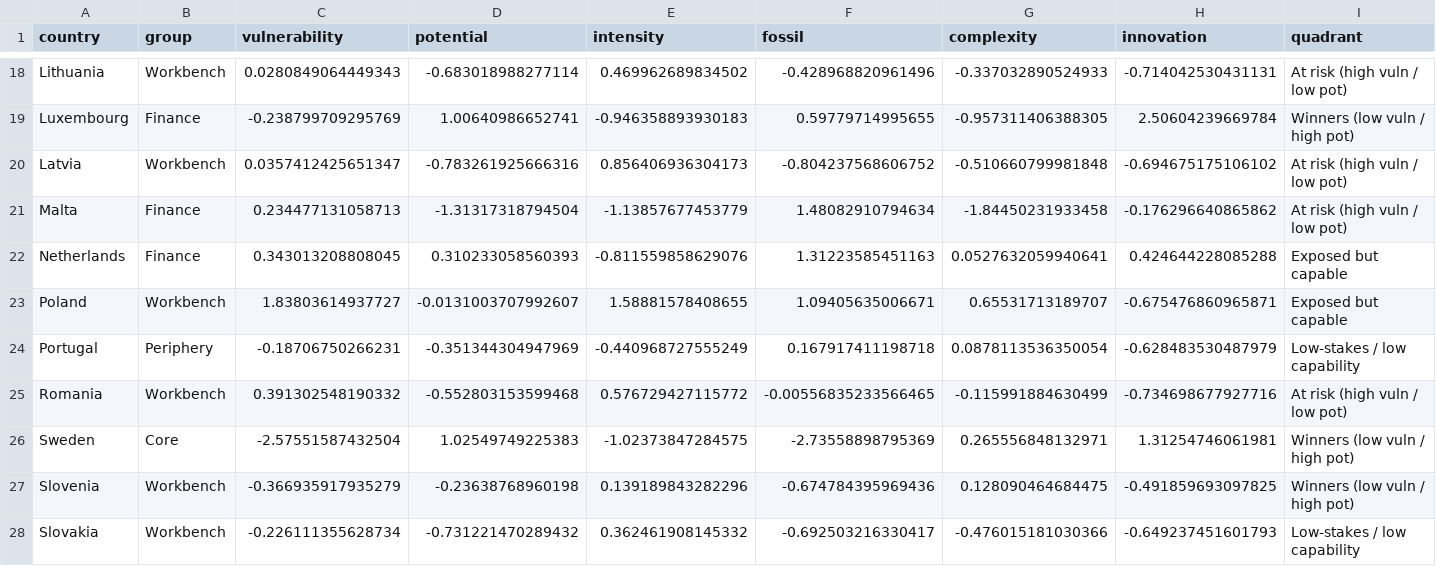
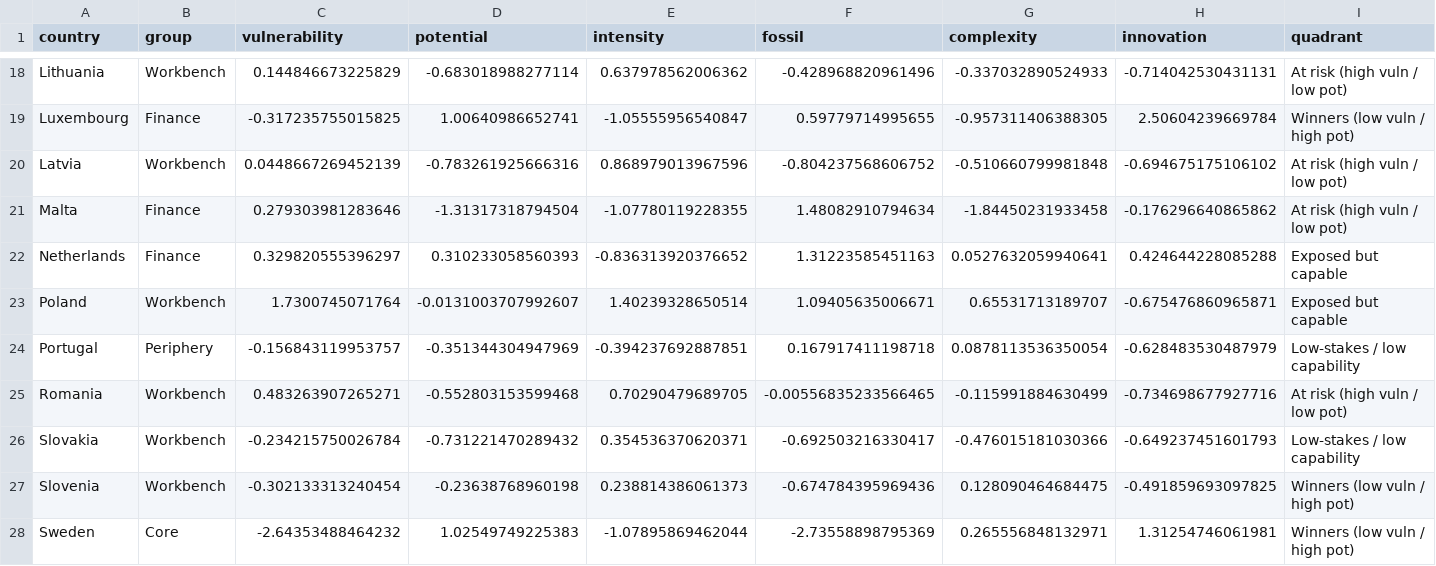
Before and after one commit to graebnerc/ecol-taxonomy, a CSV file: data/tidy/taxonomy_scores.csv, drawn as a sheet; only a part is shown, gaps mark what is left out; removed rows and columns are numbered as before the commit, all else as after; rows hold the shown columns only; the diff covers the shown part only; the diff names each change by its address in the sheet, - before the commit and + after, or states it on an @@ line.

```diff
--- a/data/tidy/taxonomy_scores.csv
+++ b/data/tidy/taxonomy_scores.csv
-C18 (vulnerability): 0.0280849064449343
+C18 (vulnerability): 0.144846673225829
-E18 (intensity): 0.469962689834502
+E18 (intensity): 0.637978562006362
-C19 (vulnerability): -0.238799709295769
+C19 (vulnerability): -0.317235755015825
-E19 (intensity): -0.946358893930183
+E19 (intensity): -1.05555956540847
-C20 (vulnerability): 0.0357412425651347
+C20 (vulnerability): 0.0448667269452139
-E20 (intensity): 0.856406936304173
+E20 (intensity): 0.868979013967596
-C21 (vulnerability): 0.234477131058713
+C21 (vulnerability): 0.279303981283646
-E21 (intensity): -1.13857677453779
+E21 (intensity): -1.07780119228355
-C22 (vulnerability): 0.343013208808045
+C22 (vulnerability): 0.329820555396297
-E22 (intensity): -0.811559858629076
+E22 (intensity): -0.836313920376652
-C23 (vulnerability): 1.83803614937727
+C23 (vulnerability): 1.7300745071764
-E23 (intensity): 1.58881578408655
+E23 (intensity): 1.40239328650514
-C24 (vulnerability): -0.18706750266231
+C24 (vulnerability): -0.156843119953757
-E24 (intensity): -0.440968727555249
+E24 (intensity): -0.394237692887851
-C25 (vulnerability): 0.391302548190332
+C25 (vulnerability): 0.483263907265271
-E25 (intensity): 0.576729427115772
+E25 (intensity): 0.70290479689705
-row 26: Sweden | Core | -2.57551587432504 | 1.02549749225383 | -1.02373847284575 | -2.73558898795369 | 0.265556848132971 | 1.31254746061981 | Winners (low vuln / high pot)
-row 27: Slovenia | Workbench | -0.366935917935279 | -0.23638768960198 | 0.139189843282296 | -0.674784395969436 | 0.128090464684475 | -0.491859693097825 | Winners (low vuln / high pot)
-C26 (vulnerability): -0.226111355628734
+C26 (vulnerability): -0.234215750026784
-E26 (intensity): 0.362461908145332
+E26 (intensity): 0.354536370620371
+row 27: Slovenia | Workbench | -0.302133313240454 | -0.23638768960198 | 0.238814386061373 | -0.674784395969436 | 0.128090464684475 | -0.491859693097825 | Winners (low vuln / high pot)
+row 28: Sweden | Core | -2.64353488464232 | 1.02549749225383 | -1.07895869462044 | -2.73558898795369 | 0.265556848132971 | 1.31254746061981 | Winners (low vuln / high pot)
```
Also changed, not shown: 1 added row, 1 removed row and 30 edited cells elsewhere in this file, data/tidy/burden_responsibility.csv, data/tidy/quadrant_classification.csv, 29 other files.
